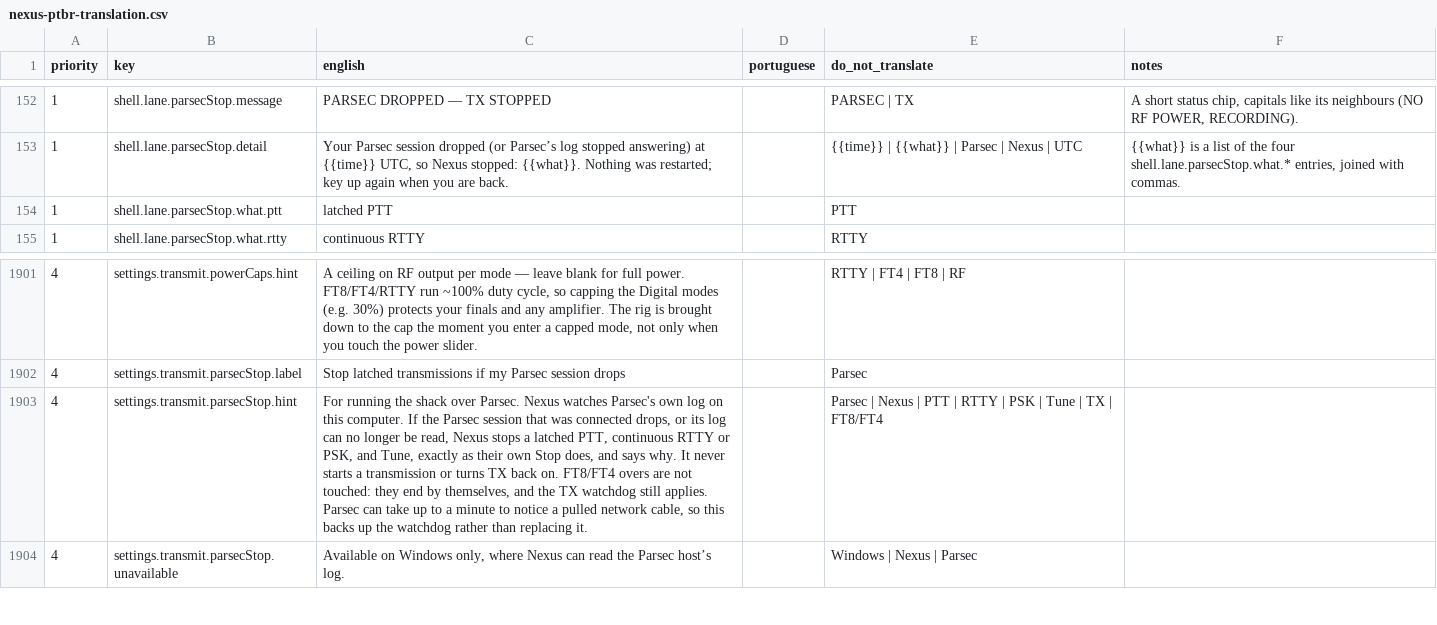
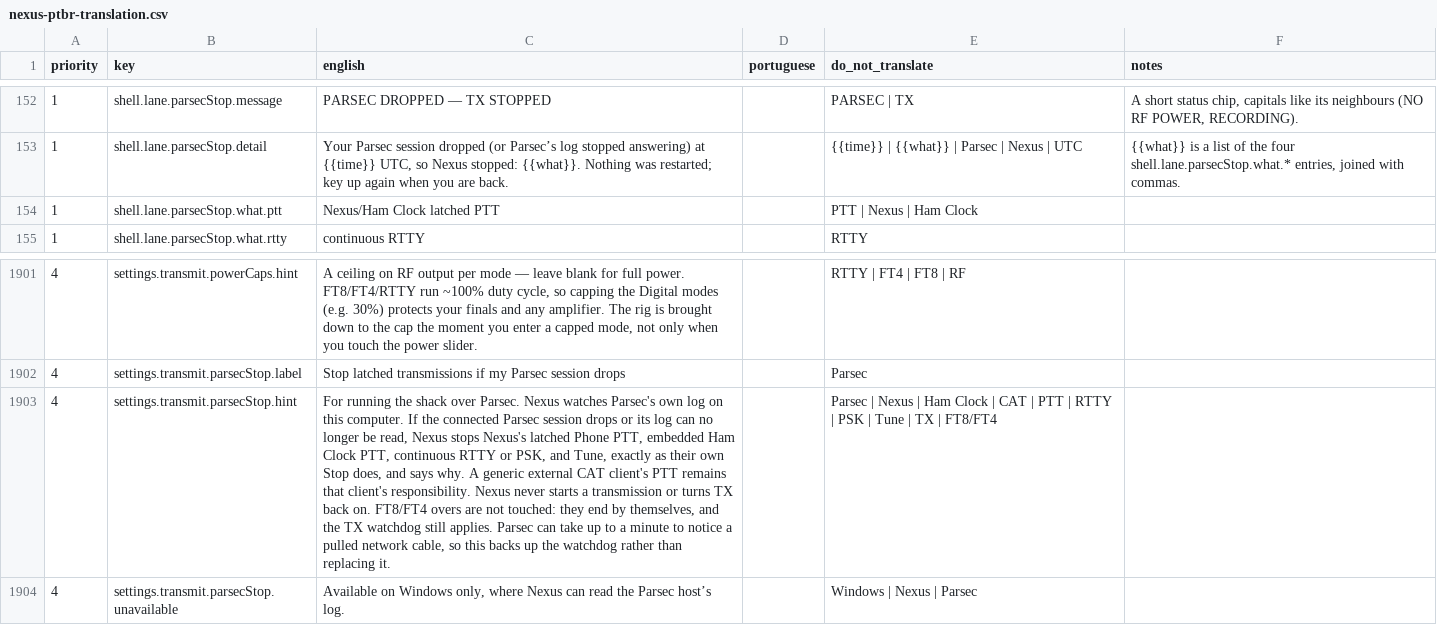
Before and after one commit to oliverbross/RD-Nexus, a CSV file: translations/pt-BR/nexus-ptbr-translation.csv, drawn as a sheet; only a part is shown, gaps mark what is left out; the diff names each change by its address in the sheet, - before the commit and + after, or states it on an @@ line.

Commit message:
Make Ham Clock stop and PTT ownership safe

```diff
--- a/translations/pt-BR/nexus-ptbr-translation.csv
+++ b/translations/pt-BR/nexus-ptbr-translation.csv
-C154 (english): latched PTT
+C154 (english): Nexus/Ham Clock latched PTT
-E154 (do_not_translate): PTT
+E154 (do_not_translate): PTT | Nexus | Ham Clock
-C1903 (english): …If the Parsec session that was connected drops, or its log can no longer be read, Nexus stops a latched PTT, continuous RTTY or PSK, and Tune, exactly as their own Stop does, and says why. It never starts…
+C1903 (english): …If the connected Parsec session drops or its log can no longer be read, Nexus stops Nexus's latched Phone PTT, embedded Ham Clock PTT, continuous RTTY or PSK, and Tune, exactly as their own Stop does, and says why. A generic external CAT client's PTT remains that client's responsibility. Nexus never starts…
-E1903 (do_not_translate): …Nexus | PTT |…
+E1903 (do_not_translate): …Nexus | Ham Clock | CAT | PTT |…
```
Also changed, not shown: 17 other files.
